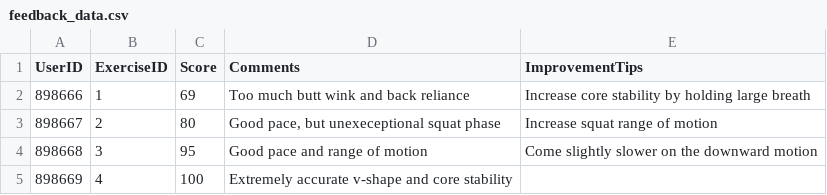
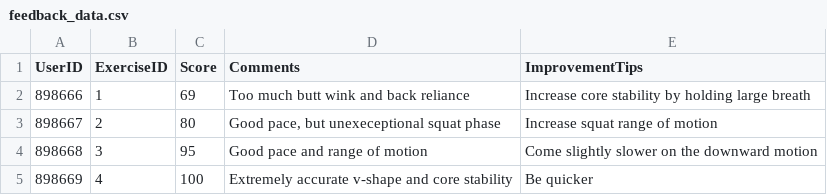
Before and after one commit to Chtun/CS4347DBProject, a CSV file: data/feedback_data.csv, drawn as a sheet.

```diff
--- a/data/feedback_data.csv
+++ b/data/feedback_data.csv
@@ -4,2 +4,2 @@ UserID	ExerciseID	Score	Comments	ImprovementTips
 898668	3	95	Good pace and range of motion	Come slightly slower on the downward motion
-898669	4	100	Extremely accurate v-shape and core stability	
+898669	4	100	Extremely accurate v-shape and core stability	Be quicker
```
Also changed, not shown: data/user_data.csv, 10 other files.
